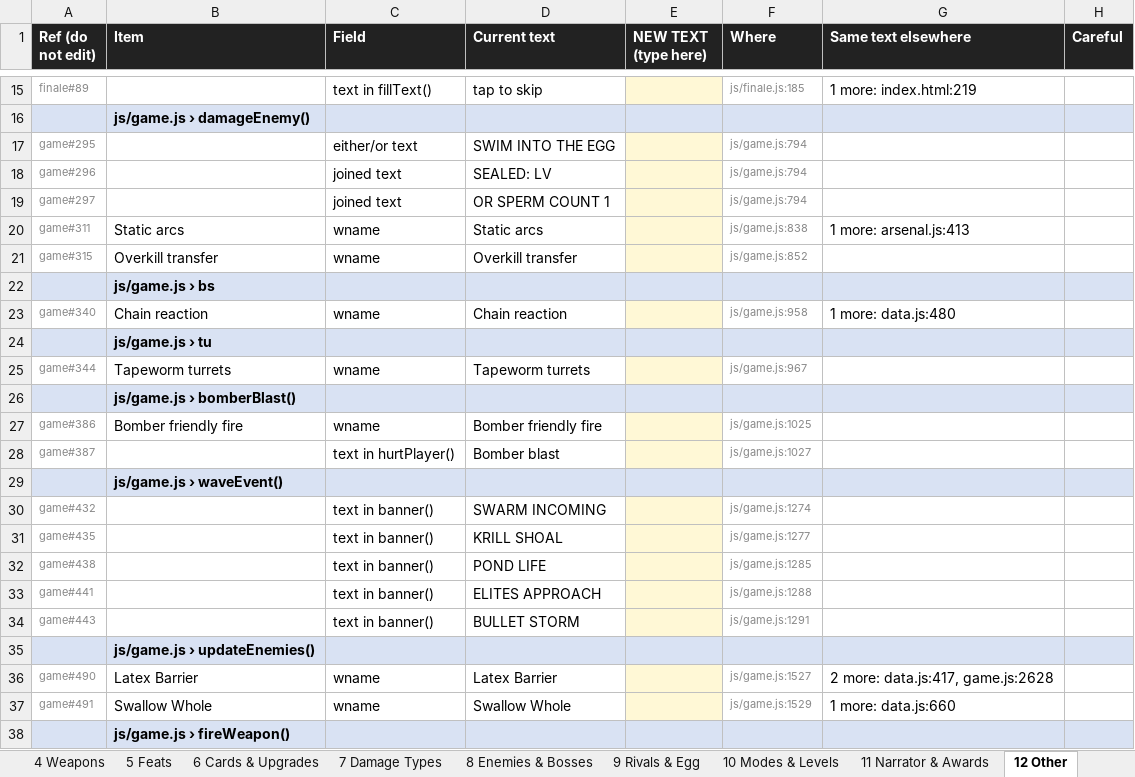
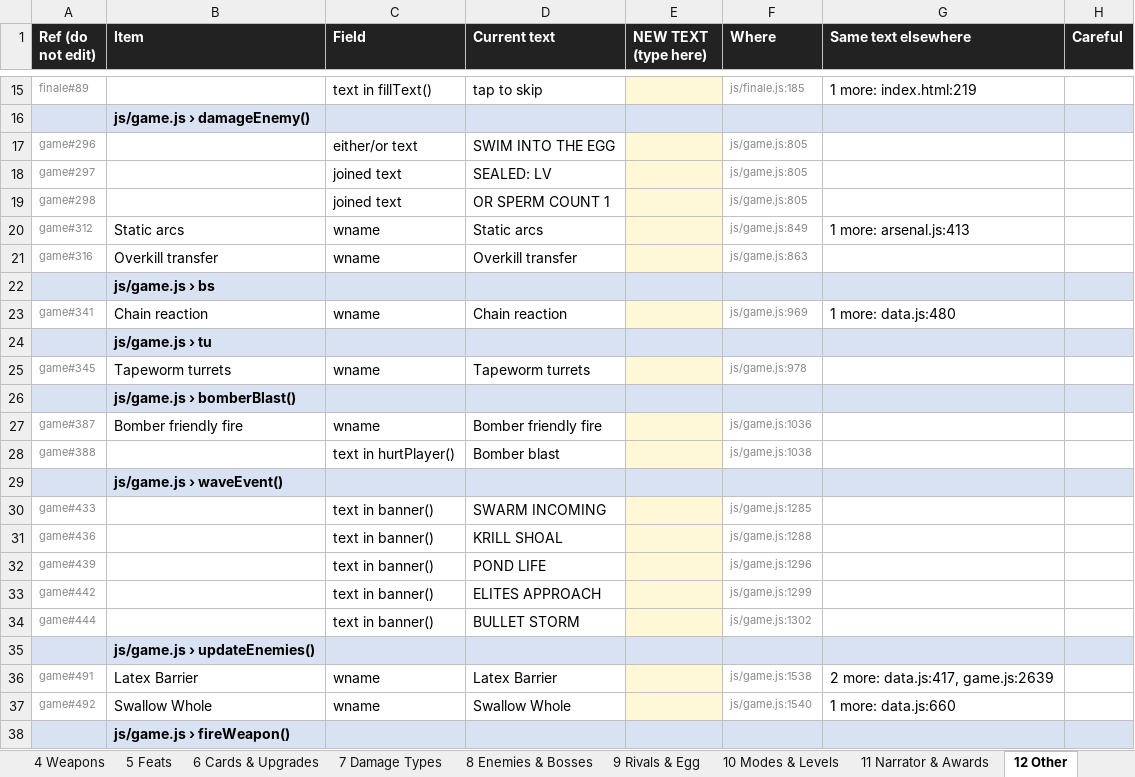
Before and after one commit to nickhuntdavis/alien-clay, an Excel workbook: storm-directive/SpawnPrawn_Copy.xlsx, sheet 12 Other, drawn as a sheet; only a part is shown, gaps mark what is left out; values as stored, in another font and other column widths than the file's, no borders; the diff covers the shown part only; the diff names each change by its address in the sheet, - before the commit and + after, or states it on an @@ line.

```diff
--- a/storm-directive/SpawnPrawn_Copy.xlsx (sheet 12 Other)
+++ b/storm-directive/SpawnPrawn_Copy.xlsx (sheet 12 Other)
-A17 (Ref (do not edit)): game#295
+A17 (Ref (do not edit)): game#296
-F17:F19 (Where): js/game.js:794
+F17:F19 (Where): js/game.js:805
-A18 (Ref (do not edit)): game#296
+A18 (Ref (do not edit)): game#297
-A19 (Ref (do not edit)): game#297
+A19 (Ref (do not edit)): game#298
-A20 (Ref (do not edit)): game#311
+A20 (Ref (do not edit)): game#312
-F20 (Where): js/game.js:838
+F20 (Where): js/game.js:849
-A21 (Ref (do not edit)): game#315
+A21 (Ref (do not edit)): game#316
-F21 (Where): js/game.js:852
+F21 (Where): js/game.js:863
-A23 (Ref (do not edit)): game#340
+A23 (Ref (do not edit)): game#341
-F23 (Where): js/game.js:958
+F23 (Where): js/game.js:969
-A25 (Ref (do not edit)): game#344
+A25 (Ref (do not edit)): game#345
-F25 (Where): js/game.js:967
+F25 (Where): js/game.js:978
-A27 (Ref (do not edit)): game#386
+A27 (Ref (do not edit)): game#387
-F27 (Where): js/game.js:1025
+F27 (Where): js/game.js:1036
-A28 (Ref (do not edit)): game#387
+A28 (Ref (do not edit)): game#388
-F28 (Where): js/game.js:1027
+F28 (Where): js/game.js:1038
-A30 (Ref (do not edit)): game#432
+A30 (Ref (do not edit)): game#433
-F30 (Where): js/game.js:1274
+F30 (Where): js/game.js:1285
-A31 (Ref (do not edit)): game#435
+A31 (Ref (do not edit)): game#436
-F31 (Where): js/game.js:1277
+F31 (Where): js/game.js:1288
-A32 (Ref (do not edit)): game#438
+A32 (Ref (do not edit)): game#439
-F32 (Where): js/game.js:1285
+F32 (Where): js/game.js:1296
-A33 (Ref (do not edit)): game#441
+A33 (Ref (do not edit)): game#442
-F33 (Where): js/game.js:1288
+F33 (Where): js/game.js:1299
-A34 (Ref (do not edit)): game#443
+A34 (Ref (do not edit)): game#444
-F34 (Where): js/game.js:1291
+F34 (Where): js/game.js:1302
-A36 (Ref (do not edit)): game#490
+A36 (Ref (do not edit)): game#491
-F36 (Where): js/game.js:1527
+F36 (Where): js/game.js:1538
-G36 (Same text elsewhere): 2 more: data.js:417, game.js:2628
+G36 (Same text elsewhere): 2 more: data.js:417, game.js:2639
-A37 (Ref (do not edit)): game#491
+A37 (Ref (do not edit)): game#492
-F37 (Where): js/game.js:1529
+F37 (Where): js/game.js:1540
```
Also changed, not shown: 33 edited cells elsewhere in this sheet, sheet 1 Menus & Screens, sheet 6 Cards & Upgrades, sheet 9 Rivals & Egg, sheet 7 Damage Types, sheet 10 Modes & Levels, sheet 4 Weapons, 2 more sheets, 14 other files.
